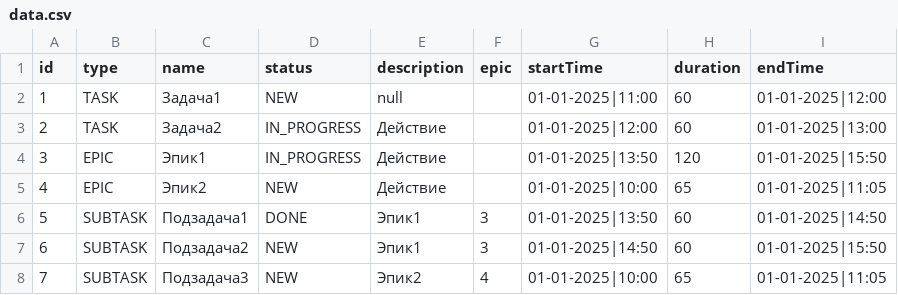
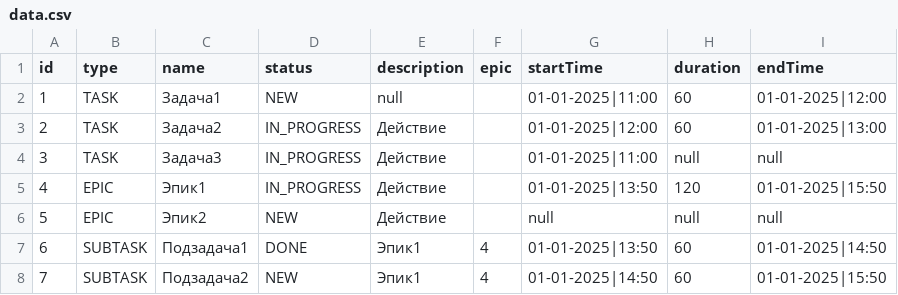
Before and after one commit to CyberSnake-VP/java-kanban, a CSV file: src/tasktracker/files/data.csv, drawn as a sheet; removed rows and columns are numbered as before the commit, all else as after; the diff names each change by its address in the sheet, - before the commit and + after, or states it on an @@ line.

```diff
--- a/src/tasktracker/files/data.csv
+++ b/src/tasktracker/files/data.csv
+row 4: 3 | TASK | Задача3 | IN_PROGRESS | Действие |  | 01-01-2025|11:00 | null | null
@@ column A (id) renumbered between rows 5 and 8 @@
-G6 (startTime): 01-01-2025|10:00
+G6 (startTime): null
-H6 (duration): 65
+H6 (duration): null
-I6 (endTime): 01-01-2025|11:05
+I6 (endTime): null
-F7:F8 (epic): 3
+F7:F8 (epic): 4
-row 8: 7 | SUBTASK | Подзадача3 | NEW | Эпик2 | 4 | 01-01-2025|10:00 | 65 | 01-01-2025|11:05
```
Also changed, not shown: out/production/java-kanban/tasktracker/files/data.csv, 10 other files.
